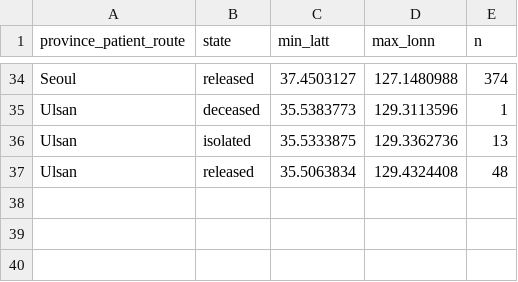
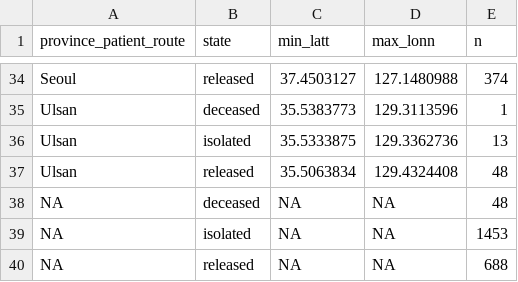
Before and after one commit to rforbiodatascience/2020_group10, a TSV file: data/wrangled_cases_number_df.tsv, drawn as a sheet; only a part is shown, gaps mark what is left out.

```diff
--- a/data/wrangled_cases_number_df.tsv
+++ b/data/wrangled_cases_number_df.tsv
@@ -37 +37,4 @@ Ulsan	isolated	35.5333875	129.3362736	13
 Ulsan	released	35.5063834	129.4324408	48
+NA	deceased	NA	NA	48
+NA	isolated	NA	NA	1453
+NA	released	NA	NA	688
```
Also changed, not shown: data/wrangled_pca_vectors.tsv, 20 other files.
